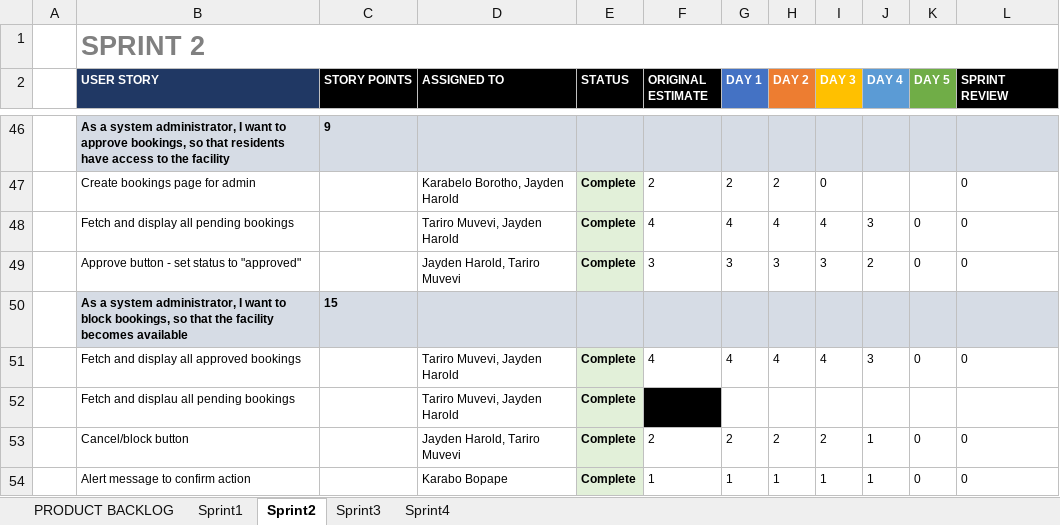
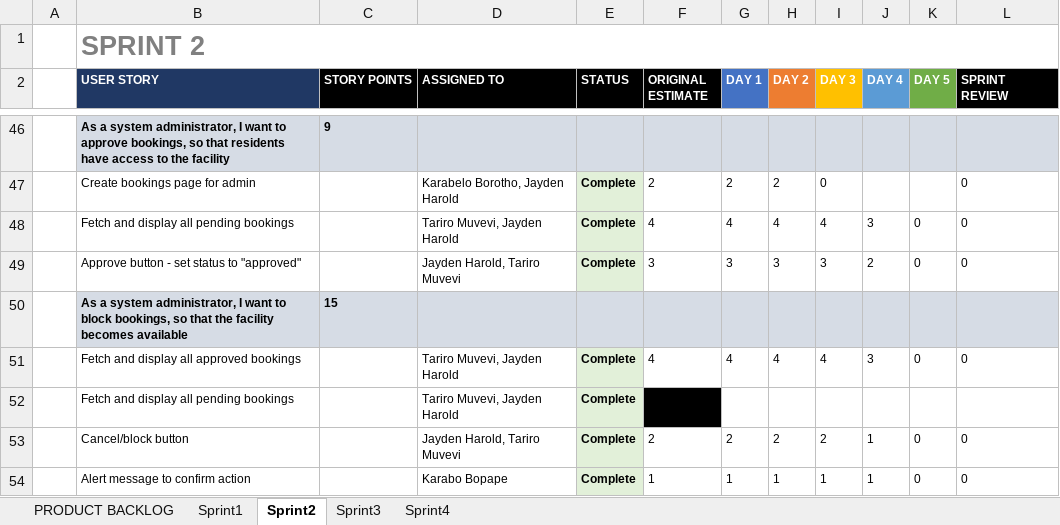
Before and after one commit to Jayden-Harold/Software-Design-Project, an Excel workbook: scrum/ScrumBoard.xlsx, sheet Sprint2, drawn as a sheet; only a part is shown, gaps mark what is left out; values as stored, in another font and other column widths than the file's, no borders; charts and pictures not drawn; the diff covers the shown part only; the diff names each change by its address in the sheet, - before the commit and + after, or states it on an @@ line.

```diff
--- a/scrum/ScrumBoard.xlsx (sheet Sprint2)
+++ b/scrum/ScrumBoard.xlsx (sheet Sprint2)
-B52 (USER STORY): Fetch and displau all pending bookings
+B52 (USER STORY): Fetch and display all pending bookings
```
Also changed, not shown: 8 edited cells elsewhere in this sheet, sheet Sprint3, sheet Sprint1, formulas that keep their value, charts or pictures, 4 other files.
